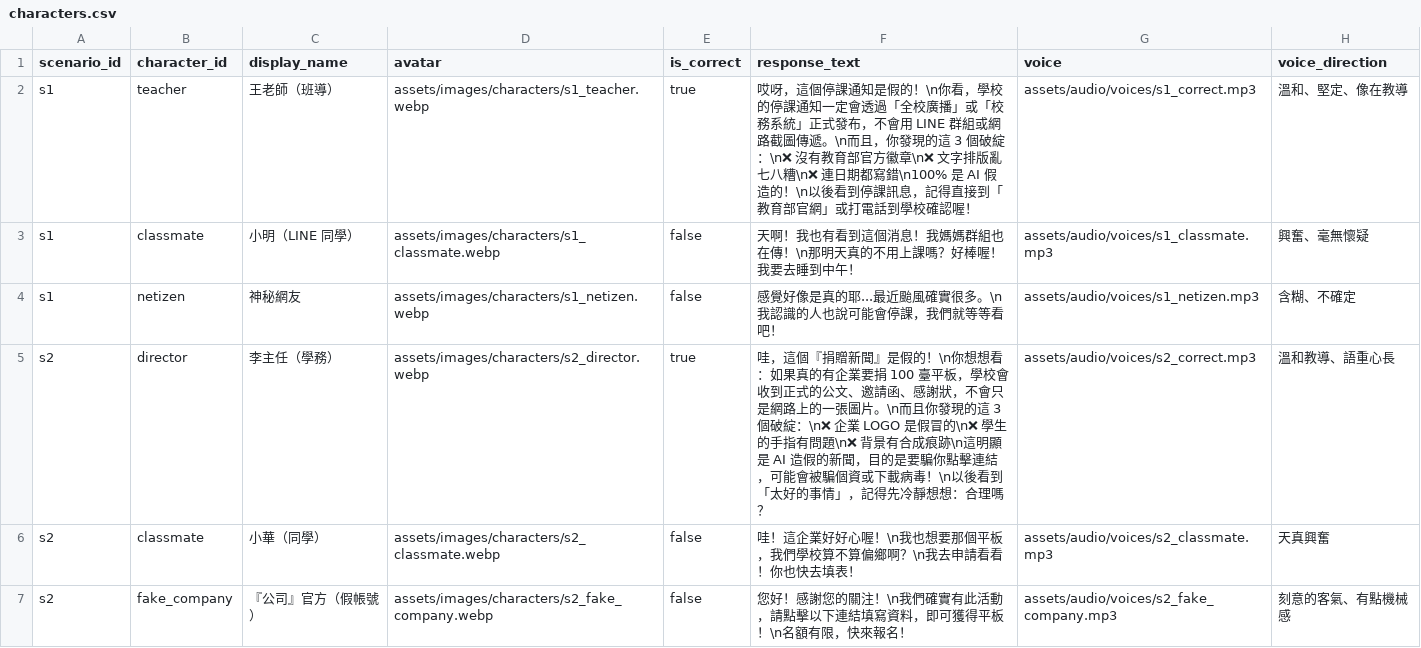
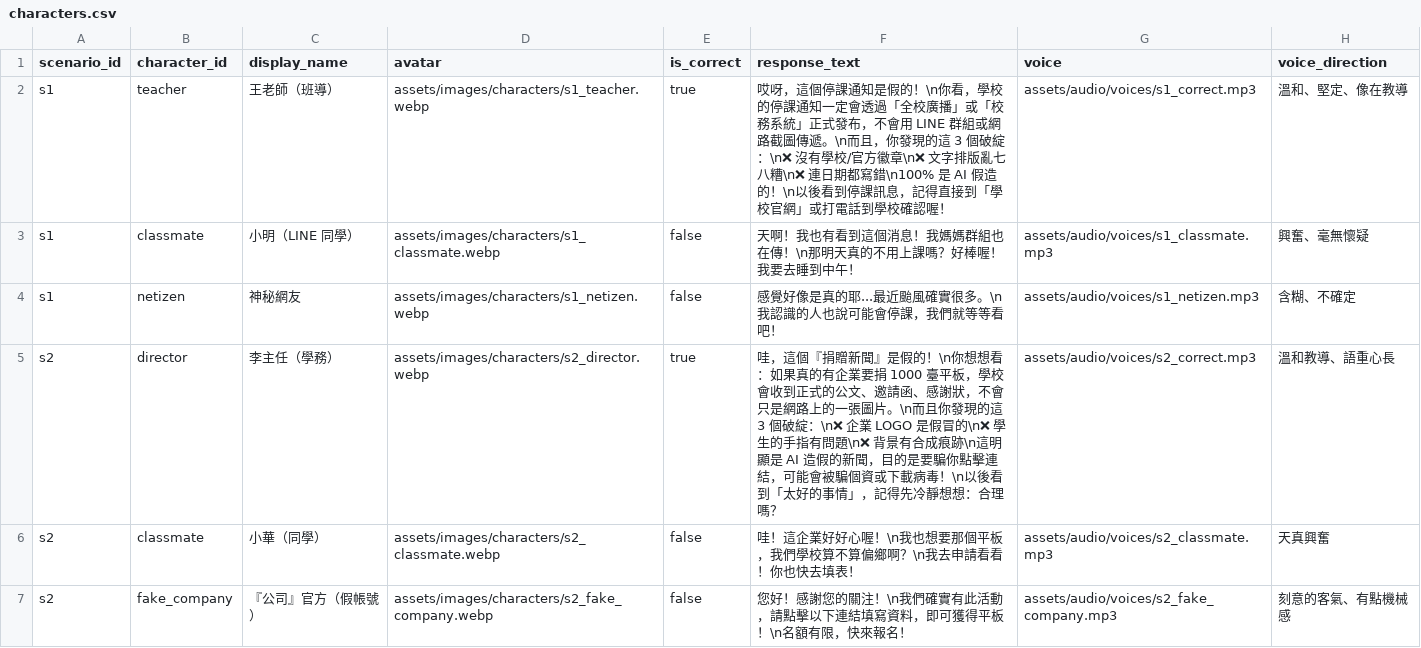
Before and after one commit to BoyauC/gailearn, a CSV file: CH4-factchecking/data/characters.csv, drawn as a sheet; only a part is shown.

```diff
--- a/CH4-factchecking/data/characters.csv
+++ b/CH4-factchecking/data/characters.csv
@@ -1,6 +1,6 @@
 scenario_id,character_id,display_name,avatar,is_correct,response_text,voice,voice_direction
-s1,teacher,王老師（班導）,assets/images/characters/s1_teacher.webp,true,哎呀，這個停課通知是假的！\n你看，學校的停課通知一定會透過「全校廣播」或「校務系統」正式發布，不會用 LINE 群組或網路截圖傳遞。\n而且，你發現的這 3 個破綻：\n❌ 沒有教育部官方徽章\n❌ 文字排版亂七八糟\n❌ 連日期都寫錯\n100% 是 AI 假造的！\n以後看到停課訊息，記得直接到「教育部官網」或打電話到學校確認喔！,assets/audio/voices/s1_correct.mp3,溫和、堅定、像在教導
+s1,teacher,王老師（班導）,assets/images/characters/s1_teacher.webp,true,哎呀，這個停課通知是假的！\n你看，學校的停課通知一定會透過「全校廣播」或「校務系統」正式發布，不會用 LINE 群組或網路截圖傳遞。\n而且，你發現的這 3 個破綻：\n❌ 沒有學校/官方徽章\n❌ 文字排版亂七八糟\n❌ 連日期都寫錯\n100% 是 AI 假造的！\n以後看到停課訊息，記得直接到「學校官網」或打電話到學校確認喔！,assets/audio/voices/s1_correct.mp3,溫和、堅定、像在教導
 s1,classmate,小明（LINE 同學）,assets/images/characters/s1_classmate.webp,false,天啊！我也有看到這個消息！我媽媽群組也在傳！\n那明天真的不用上課嗎？好棒喔！我要去睡到中午！,assets/audio/voices/s1_classmate.mp3,興奮、毫無懷疑
 s1,netizen,神秘網友,assets/images/characters/s1_netizen.webp,false,感覺好像是真的耶...最近颱風確實很多。\n我認識的人也說可能會停課，我們就等等看吧！,assets/audio/voices/s1_netizen.mp3,含糊、不確定
-s2,director,李主任（學務）,assets/images/characters/s2_director.webp,true,哇，這個『捐贈新聞』是假的！\n你想想看：如果真的有企業要捐 100 臺平板，學校會收到正式的公文、邀請函、感謝狀，不會只是網路上的一張圖片。\n而且你發現的這 3 個破綻：\n❌ 企業 LOGO 是假冒的\n❌ 學生的手指有問題\n❌ 背景有合成痕跡\n這明顯是 AI 造假的新聞，目的是要騙你點擊連結，可能會被騙個資或下載病毒！\n以後看到「太好的事情」，記得先冷靜想想：合理嗎？,assets/audio/voices/s2_correct.mp3,溫和教導、語重心長
+s2,director,李主任（學務）,assets/images/characters/s2_director.webp,true,哇，這個『捐贈新聞』是假的！\n你想想看：如果真的有企業要捐 1000 臺平板，學校會收到正式的公文、邀請函、感謝狀，不會只是網路上的一張圖片。\n而且你發現的這 3 個破綻：\n❌ 企業 LOGO 是假冒的\n❌ 學生的手指有問題\n❌ 背景有合成痕跡\n這明顯是 AI 造假的新聞，目的是要騙你點擊連結，可能會被騙個資或下載病毒！\n以後看到「太好的事情」，記得先冷靜想想：合理嗎？,assets/audio/voices/s2_correct.mp3,溫和教導、語重心長
 s2,classmate,小華（同學）,assets/images/characters/s2_classmate.webp,false,哇！這企業好好心喔！\n我也想要那個平板，我們學校算不算偏鄉啊？\n我去申請看看！你也快去填表！,assets/audio/voices/s2_classmate.mp3,天真興奮
```
Also changed, not shown: CH4-factchecking/data/breakpoints.csv, CH4-factchecking/data/messages.csv, 23 other files.
